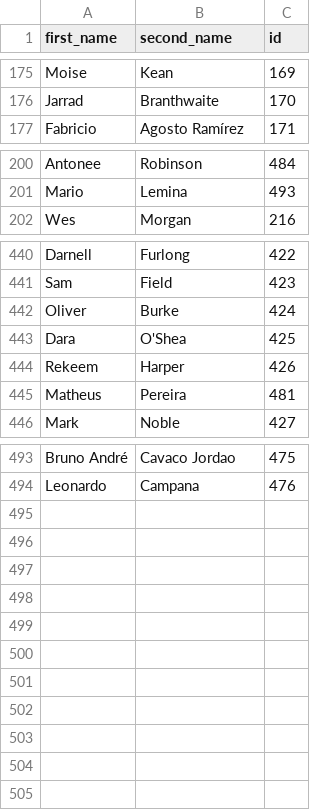
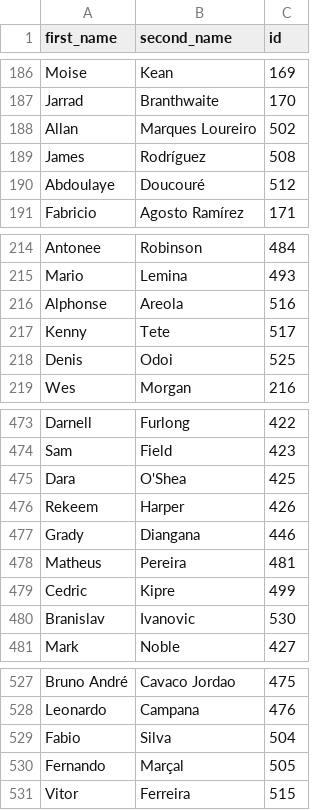
Before and after one commit to ssh24/Fantasy-Premier-League, a CSV file: data/2019-20/player_idlist.csv, drawn as a sheet; only a part is shown, gaps mark what is left out; the diff covers the shown part only.

```diff
--- a/data/2019-20/player_idlist.csv
+++ b/data/2019-20/player_idlist.csv
@@ -176,2 +187,5 @@ Moise,Kean,169
 Jarrad,Branthwaite,170
+Allan,Marques Loureiro,502
+James,Rodríguez,508
+Abdoulaye,Doucouré,512
 Fabricio,Agosto Ramírez,171
@@ -201,2 +215,5 @@ Antonee,Robinson,484
 Mario,Lemina,493
+Alphonse,Areola,516
+Kenny,Tete,517
+Denis,Odoi,525
 Wes,Morgan,216
@@ -441,6 +474,8 @@ Darnell,Furlong,422
 Sam,Field,423
-Oliver,Burke,424
 Dara,O'Shea,425
 Rekeem,Harper,426
+Grady,Diangana,446
 Matheus,Pereira,481
+Cedric,Kipre,499
+Branislav,Ivanovic,530
 Mark,Noble,427
@@ -494 +528,4 @@ Bruno André,Cavaco Jordao,475
 Leonardo,Campana,476
+Fabio,Silva,504
+Fernando,Marçal,505
+Vitor,Ferreira,515
```
Also changed, not shown: 26 added rows and 3 moved rows elsewhere in this file, data/2019-20/cleaned_players.csv, 3 other files.
